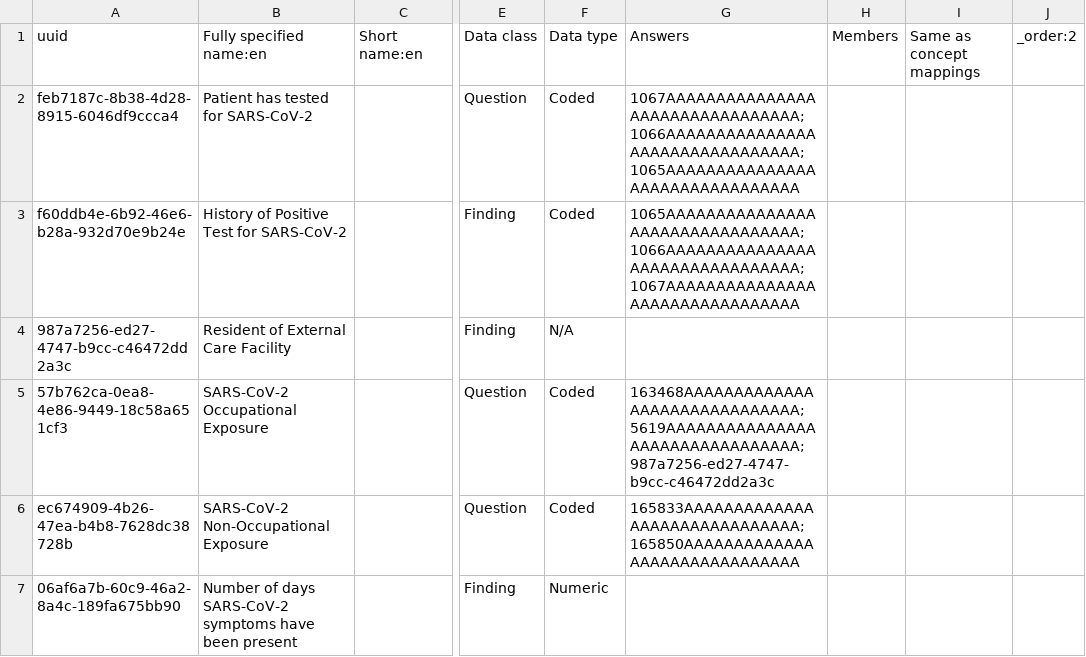
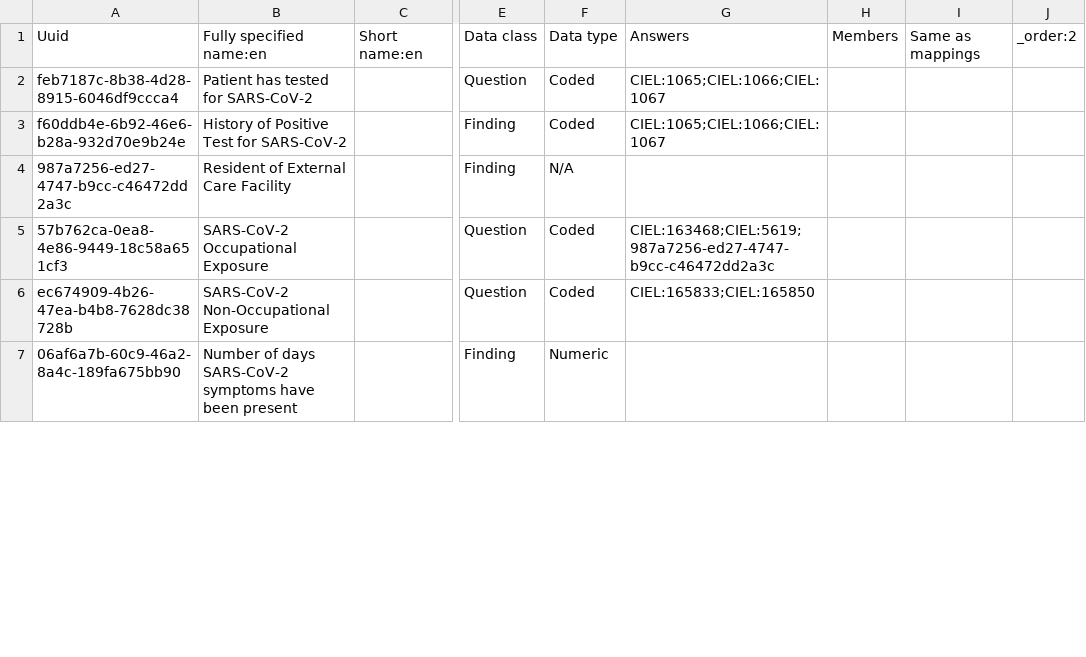
Before and after one commit to openmrs-indianaems/openmrs-docker-indianaems, a CSV file: app/configuration/concepts/local_covid_concepts.csv, drawn as a sheet; only a part is shown, gaps mark what is left out; the diff covers the shown part only; the diff names each change by its address in the sheet, - before the commit and + after, or states it on an @@ line.

Commit message:
Reverting the concepts to CIEL dictionary

```diff
--- a/app/configuration/concepts/local_covid_concepts.csv
+++ b/app/configuration/concepts/local_covid_concepts.csv
-A1: uuid
+A1: Uuid
-I1: Same as concept mappings
+I1: Same as mappings
-G2: 1067AAAAAAAAAAAAAAAAAAAAAAAAAAAAAAAA;1066AAAAAAAAAAAAAAAAAAAAAAAAAAAAAAAA;1065AAAAAAAAAAAAAAAAAAAAAAAAAAAAAAAA
+G2: CIEL:1065;CIEL:1066;CIEL:1067
-G3: 1065AAAAAAAAAAAAAAAAAAAAAAAAAAAAAAAA;1066AAAAAAAAAAAAAAAAAAAAAAAAAAAAAAAA;1067AAAAAAAAAAAAAAAAAAAAAAAAAAAAAAAA
+G3: CIEL:1065;CIEL:1066;CIEL:1067
-G5: 163468AAAAAAAAAAAAAAAAAAAAAAAAAAAAAA;5619AAAAAAAAAAAAAAAAAAAAAAAAAAAAAAAA;987a7256-ed27-4747-b9cc-c46472dd2a3c
+G5: CIEL:163468;CIEL:5619;987a7256-ed27-4747-b9cc-c46472dd2a3c
-G6: 165833AAAAAAAAAAAAAAAAAAAAAAAAAAAAAA;165850AAAAAAAAAAAAAAAAAAAAAAAAAAAAAA
+G6: CIEL:165833;CIEL:165850
```
Also changed, not shown: 11 edited cells elsewhere in this file.
